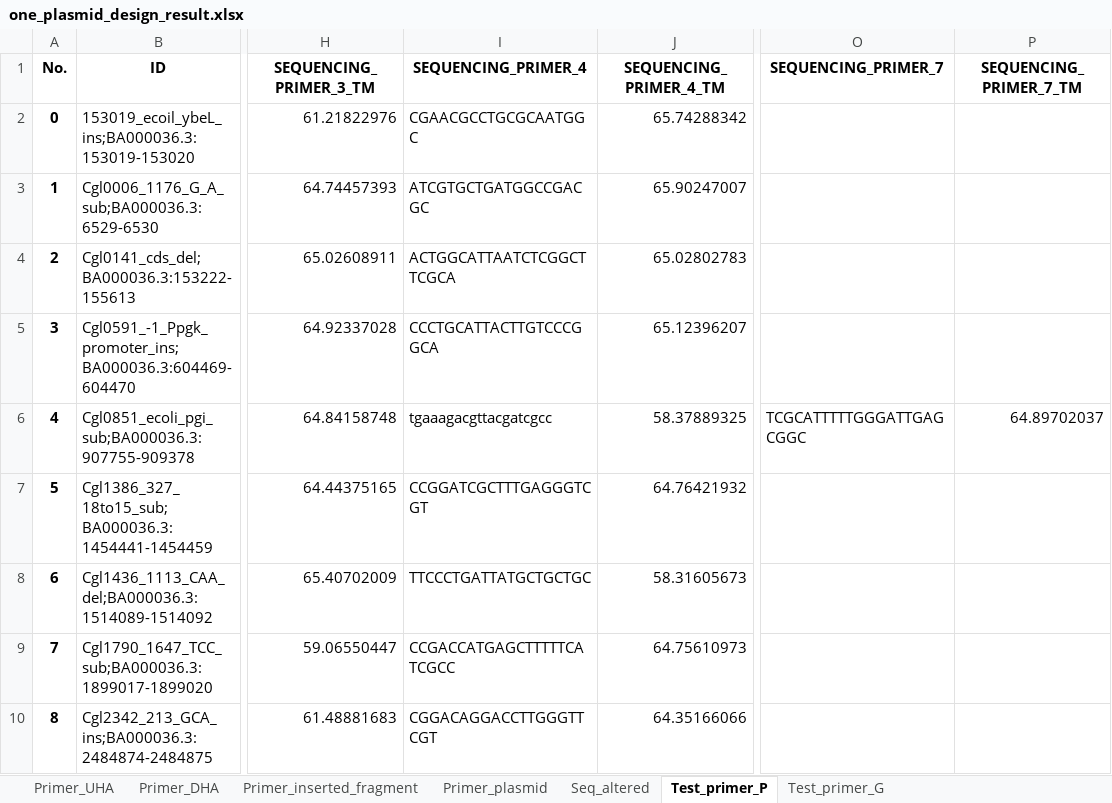
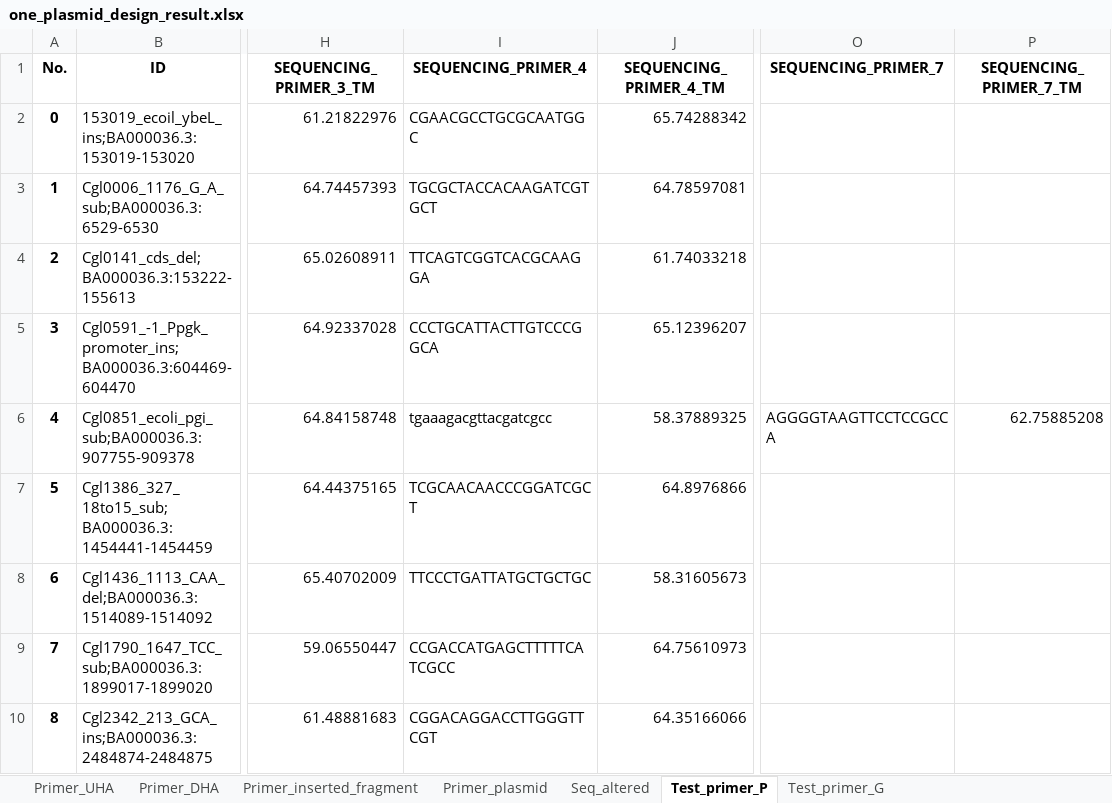
Before and after one commit to editSeqDesign/primer_desgin, an Excel workbook: output/edit_sequence_design/one_plasmid_design_result.xlsx, sheet Test_primer_P, drawn as a sheet; only a part is shown, gaps mark what is left out; values as stored, in another font and other column widths than the file's, no borders; the diff names each change by its address in the sheet, - before the commit and + after, or states it on an @@ line.

```diff
--- a/output/edit_sequence_design/one_plasmid_design_result.xlsx (sheet Test_primer_P)
+++ b/output/edit_sequence_design/one_plasmid_design_result.xlsx (sheet Test_primer_P)
-I3 (SEQUENCING_PRIMER_4): ATCGTGCTGATGGCCGACGC
+I3 (SEQUENCING_PRIMER_4): TGCGCTACCACAAGATCGTGCT
-J3 (SEQUENCING_PRIMER_4_TM): 65.90247007
+J3 (SEQUENCING_PRIMER_4_TM): 64.78597081
-I4 (SEQUENCING_PRIMER_4): ACTGGCATTAATCTCGGCTTCGCA
+I4 (SEQUENCING_PRIMER_4): TTCAGTCGGTCACGCAAGGA
-J4 (SEQUENCING_PRIMER_4_TM): 65.02802783
+J4 (SEQUENCING_PRIMER_4_TM): 61.74033218
-O6 (SEQUENCING_PRIMER_7): TCGCATTTTTGGGATTGAGCGGC
+O6 (SEQUENCING_PRIMER_7): AGGGGTAAGTTCCTCCGCCA
-P6 (SEQUENCING_PRIMER_7_TM): 64.89702037
+P6 (SEQUENCING_PRIMER_7_TM): 62.75885208
-I7 (SEQUENCING_PRIMER_4): CCGGATCGCTTTGAGGGTCGT
+I7 (SEQUENCING_PRIMER_4): TCGCAACAACCCGGATCGCT
-J7 (SEQUENCING_PRIMER_4_TM): 64.76421932
+J7 (SEQUENCING_PRIMER_4_TM): 64.8976866
```
Also changed, not shown: sheet Primer_DHA, sheet Test_primer_G, output/edit_sequence_design/two_plasmid_design_result.xlsx, 5 other files.
